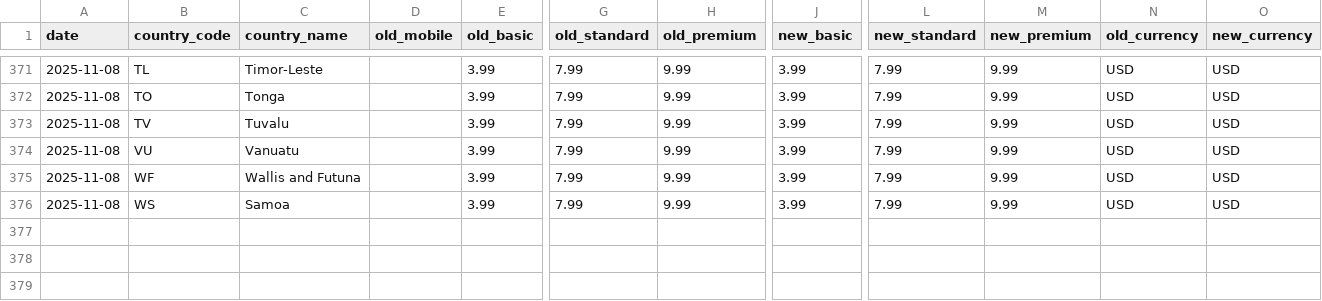
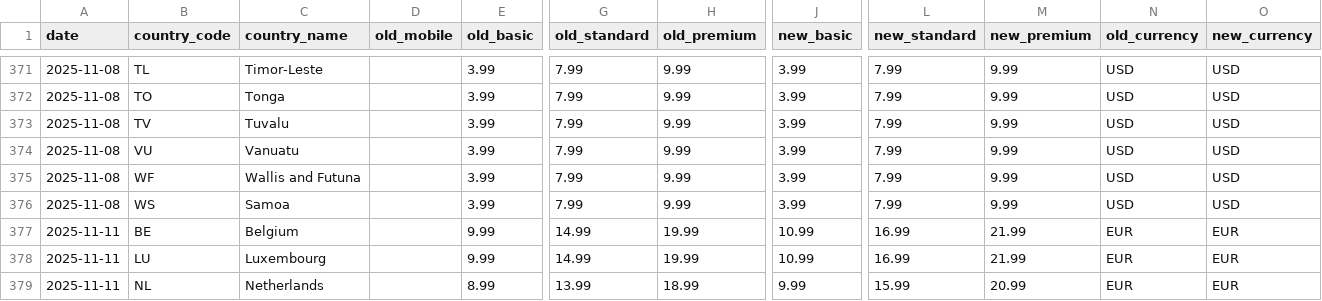
Before and after one commit to William-165EGP/nf_price_comp, a CSV file: diffs.csv, drawn as a sheet; only a part is shown, gaps mark what is left out; rows hold the shown columns only; the diff names each change by its address in the sheet, - before the commit and + after, or states it on an @@ line.

```diff
--- a/diffs.csv
+++ b/diffs.csv
+row 377: 2025-11-11 | BE | Belgium |  | 9.99 | 14.99 | 19.99 | 10.99 | 16.99 | 21.99 | EUR | EUR
+row 378: 2025-11-11 | LU | Luxembourg |  | 9.99 | 14.99 | 19.99 | 10.99 | 16.99 | 21.99 | EUR | EUR
+row 379: 2025-11-11 | NL | Netherlands |  | 8.99 | 13.99 | 18.99 | 9.99 | 15.99 | 20.99 | EUR | EUR
```
